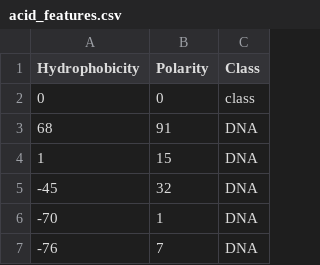
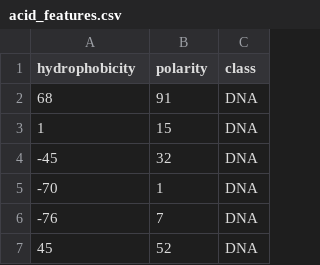
Before and after one commit to jvargas2/team0-project, a CSV file: data/acid_features.csv, drawn as a sheet; only a part is shown; the shorter side is filled out with more unchanged rows.

Commit message:
Add acid feature model

```diff
--- a/data/acid_features.csv
+++ b/data/acid_features.csv
@@ -1,3 +1,2 @@
-Hydrophobicity,Polarity,Class
-0,0,class
+hydrophobicity,polarity,class
 68,91,DNA
```
Also changed, not shown: 3 other files.
